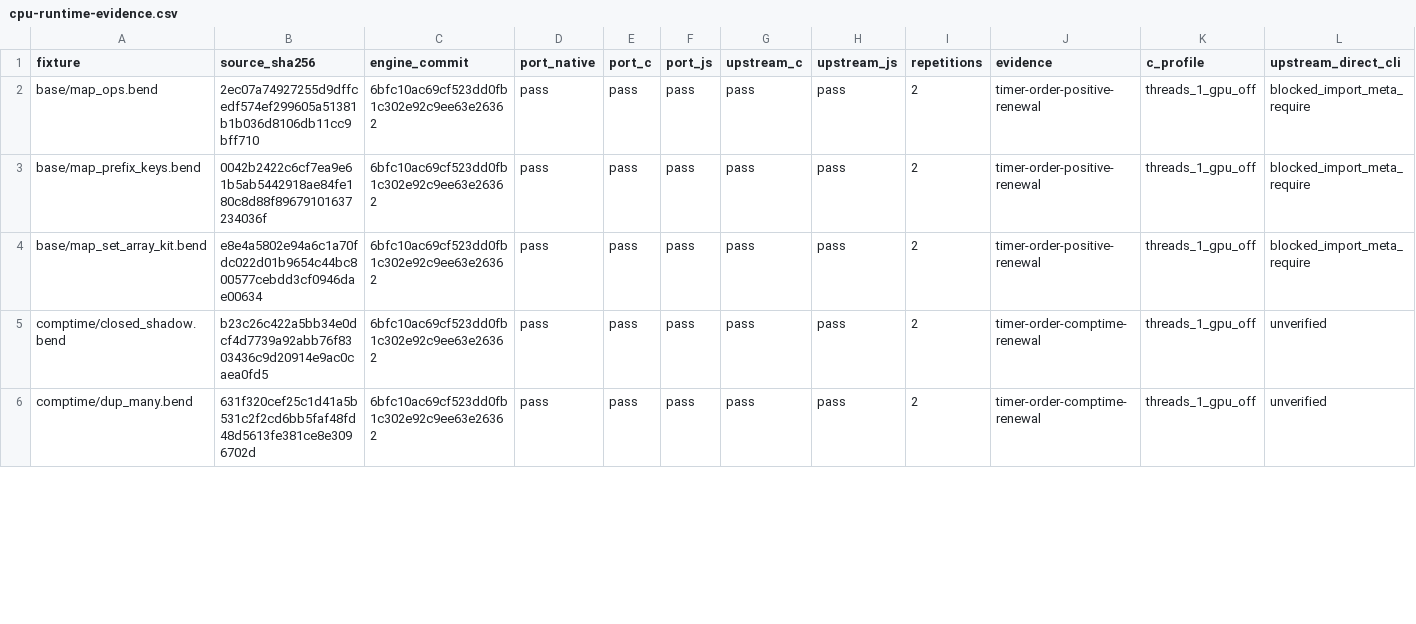
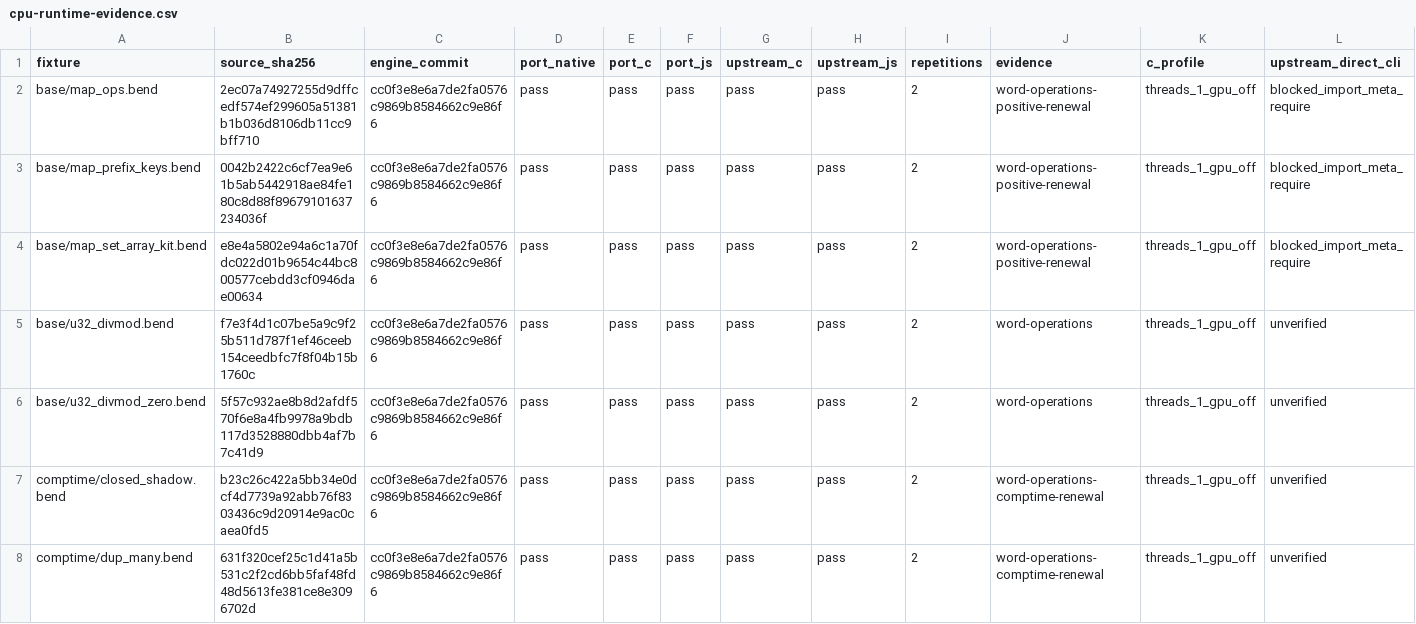
Before and after one commit to TeamDman/teamy-bend, a CSV file: docs/cpu-runtime-evidence.csv, drawn as a sheet; only a part is shown; the diff covers the shown part only.

```diff
--- a/docs/cpu-runtime-evidence.csv
+++ b/docs/cpu-runtime-evidence.csv
@@ -1,6 +1,8 @@
 fixture,source_sha256,engine_commit,port_native,port_c,port_js,upstream_c,upstream_js,repetitions,evidence,c_profile,upstream_direct_cli
-base/map_ops.bend,2ec07a74927255d9dffcedf574ef299605a51381b1b036d8106db11cc9bff710,6bfc10ac69cf523dd0fb1c302e92c9ee63e26362,pass,pass,pass,pass,pass,2,timer-order-positive-renewal,threads_1_gpu_off,blocked_import_meta_require
-base/map_prefix_keys.bend,0042b2422c6cf7ea9e61b5ab5442918ae84fe180c8d88f89679101637234036f,6bfc10ac69cf523dd0fb1c302e92c9ee63e26362,pass,pass,pass,pass,pass,2,timer-order-positive-renewal,threads_1_gpu_off,blocked_import_meta_require
-base/map_set_array_kit.bend,e8e4a5802e94a6c1a70fdc022d01b9654c44bc800577cebdd3cf0946dae00634,6bfc10ac69cf523dd0fb1c302e92c9ee63e26362,pass,pass,pass,pass,pass,2,timer-order-positive-renewal,threads_1_gpu_off,blocked_import_meta_require
-comptime/closed_shadow.bend,b23c26c422a5bb34e0dcf4d7739a92abb76f8303436c9d20914e9ac0caea0fd5,6bfc10ac69cf523dd0fb1c302e92c9ee63e26362,pass,pass,pass,pass,pass,2,timer-order-comptime-renewal,threads_1_gpu_off,unverified
-comptime/dup_many.bend,631f320cef25c1d41a5b531c2f2cd6bb5faf48fd48d5613fe381ce8e3096702d,6bfc10ac69cf523dd0fb1c302e92c9ee63e26362,pass,pass,pass,pass,pass,2,timer-order-comptime-renewal,threads_1_gpu_off,unverified
+base/map_ops.bend,2ec07a74927255d9dffcedf574ef299605a51381b1b036d8106db11cc9bff710,cc0f3e8e6a7de2fa0576c9869b8584662c9e86f6,pass,pass,pass,pass,pass,2,word-operations-positive-renewal,threads_1_gpu_off,blocked_import_meta_require
+base/map_prefix_keys.bend,0042b2422c6cf7ea9e61b5ab5442918ae84fe180c8d88f89679101637234036f,cc0f3e8e6a7de2fa0576c9869b8584662c9e86f6,pass,pass,pass,pass,pass,2,word-operations-positive-renewal,threads_1_gpu_off,blocked_import_meta_require
+base/map_set_array_kit.bend,e8e4a5802e94a6c1a70fdc022d01b9654c44bc800577cebdd3cf0946dae00634,cc0f3e8e6a7de2fa0576c9869b8584662c9e86f6,pass,pass,pass,pass,pass,2,word-operations-positive-renewal,threads_1_gpu_off,blocked_import_meta_require
+base/u32_divmod.bend,f7e3f4d1c07be5a9c9f25b511d787f1ef46ceeb154ceedbfc7f8f04b15b1760c,cc0f3e8e6a7de2fa0576c9869b8584662c9e86f6,pass,pass,pass,pass,pass,2,word-operations,threads_1_gpu_off,unverified
+base/u32_divmod_zero.bend,5f57c932ae8b8d2afdf570f6e8a4fb9978a9bdb117d3528880dbb4af7b7c41d9,cc0f3e8e6a7de2fa0576c9869b8584662c9e86f6,pass,pass,pass,pass,pass,2,word-operations,threads_1_gpu_off,unverified
+comptime/closed_shadow.bend,b23c26c422a5bb34e0dcf4d7739a92abb76f8303436c9d20914e9ac0caea0fd5,cc0f3e8e6a7de2fa0576c9869b8584662c9e86f6,pass,pass,pass,pass,pass,2,word-operations-comptime-renewal,threads_1_gpu_off,unverified
+comptime/dup_many.bend,631f320cef25c1d41a5b531c2f2cd6bb5faf48fd48d5613fe381ce8e3096702d,cc0f3e8e6a7de2fa0576c9869b8584662c9e86f6,pass,pass,pass,pass,pass,2,word-operations-comptime-renewal,threads_1_gpu_off,unverified
```
Also changed, not shown: 5 added rows and 72 edited cells elsewhere in this file, 4 other files.
